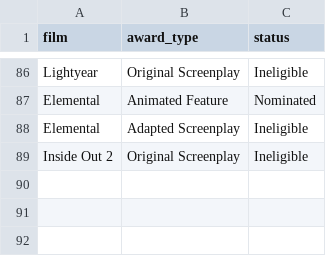
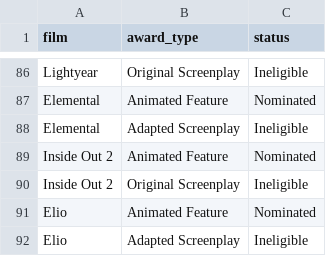
Before and after one commit to erictleung/pixarfilms, a CSV file: data-raw/academy.csv, drawn as a sheet; only a part is shown, gaps mark what is left out.

Commit message:
feat: update academy.csv results

```diff
--- a/data-raw/academy.csv
+++ b/data-raw/academy.csv
@@ -88,2 +88,5 @@ Elemental,Animated Feature,Nominated
 Elemental,Adapted Screenplay,Ineligible
+Inside Out 2,Animated Feature,Nominated
 Inside Out 2,Original Screenplay,Ineligible
+Elio,Animated Feature,Nominated
+Elio,Adapted Screenplay,Ineligible
```
